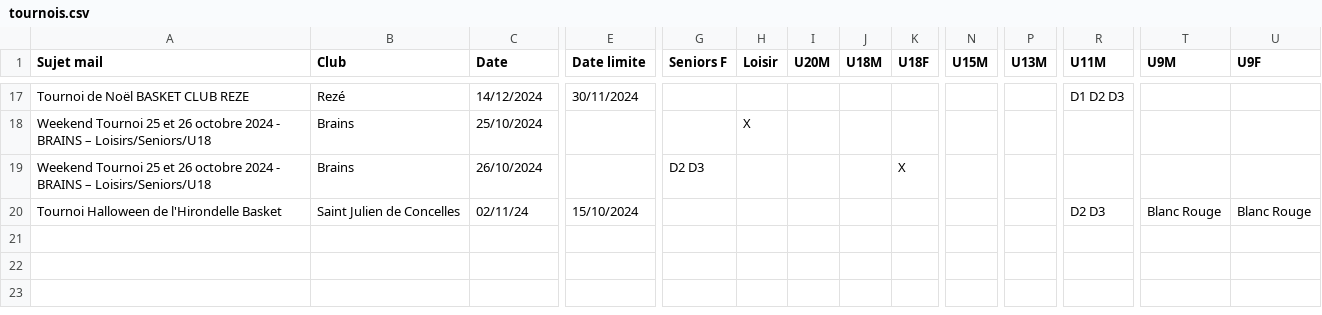
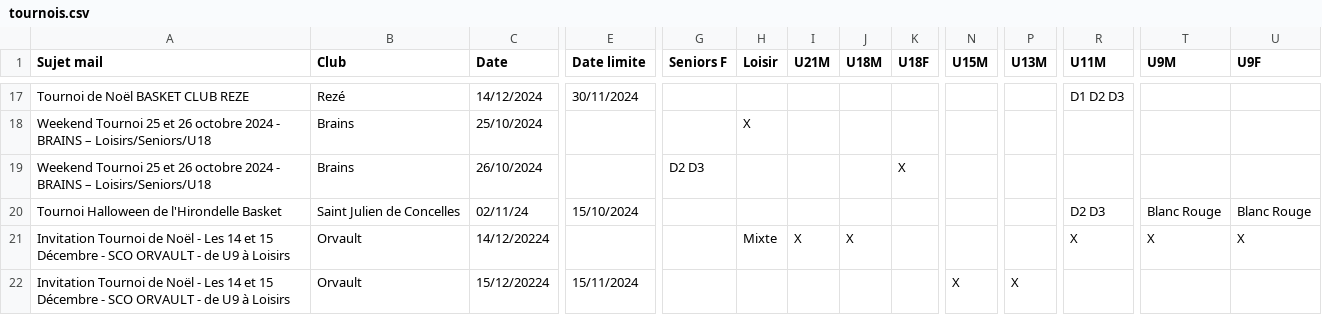
Before and after one commit to sfauvel/slb, a CSV file: tournois.csv, drawn as a sheet; only a part is shown, gaps mark what is left out; rows hold the shown columns only; the diff names each change by its address in the sheet, - before the commit and + after, or states it on an @@ line.

Commit message:
Mise à jour des tournois

```diff
--- a/tournois.csv
+++ b/tournois.csv
-I1: U20M
+I1: U21M
+row 21: Invitation Tournoi de Noël - Les 14 et 15 Décembre - SCO ORVAULT - de U9 à Loisirs | Orvault | 14/12/20224 |  |  | Mixte | X | X |  |  |  | X | X | X
+row 22: Invitation Tournoi de Noël - Les 14 et 15 Décembre - SCO ORVAULT - de U9 à Loisirs | Orvault | 15/12/20224 | 15/11/2024 |  |  |  |  |  | X | X
```
